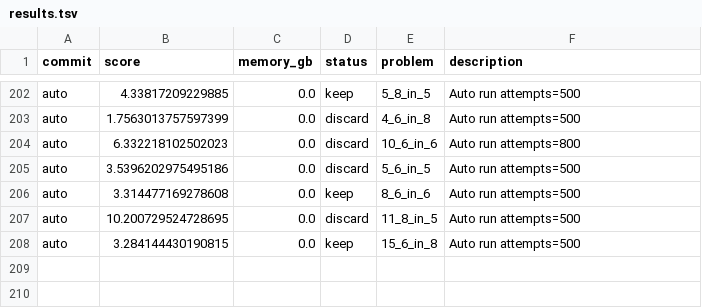
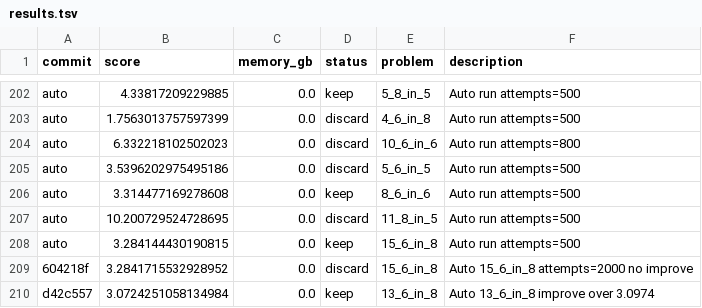
Before and after one commit to targed/shape-packing, a TSV file: results.tsv, drawn as a sheet; only a part is shown, gaps mark what is left out; the diff names each change by its address in the sheet, - before the commit and + after, or states it on an @@ line.

Commit message:
experiment: target 13_6_in_8 to improve over 3.0974

```diff
--- a/results.tsv
+++ b/results.tsv
+row 209: 604218f | 3.2841715532928952 | 0.0 | discard | 15_6_in_8 | Auto 15_6_in_8 attempts=2000 no improve
+row 210: d42c557 | 3.0724251058134984 | 0.0 | keep | 13_6_in_8 | Auto 13_6_in_8 improve over 3.0974
```
Also changed, not shown: 1 other file.
